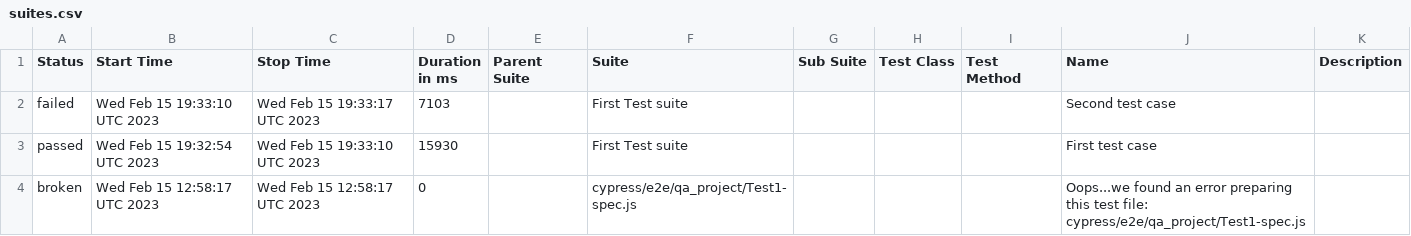
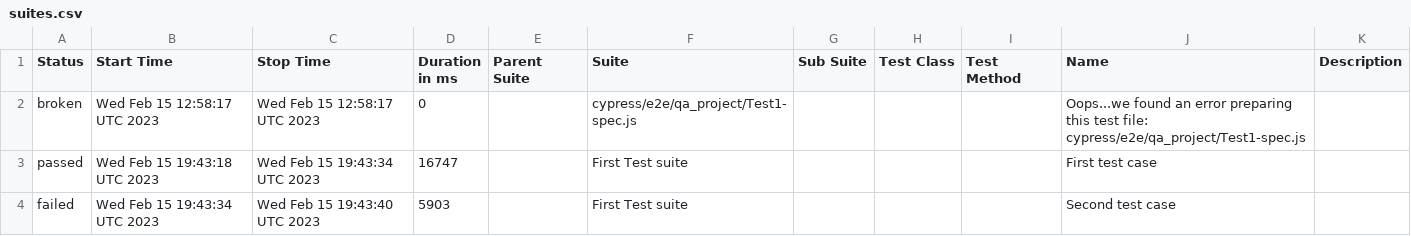
Before and after one commit to jgireesh/cypress-learning, a CSV file: allure-report/data/suites.csv, drawn as a sheet.

Commit message:
Generating allure report for cypress tests

```diff
--- a/allure-report/data/suites.csv
+++ b/allure-report/data/suites.csv
@@ -1,4 +1,4 @@
 "Status","Start Time","Stop Time","Duration in ms","Parent Suite","Suite","Sub Suite","Test Class","Test Method","Name","Description"
-"failed","Wed Feb 15 19:33:10 UTC 2023","Wed Feb 15 19:33:17 UTC 2023","7103","","First Test suite","","","","Second test case",""
-"passed","Wed Feb 15 19:32:54 UTC 2023","Wed Feb 15 19:33:10 UTC 2023","15930","","First Test suite","","","","First test case",""
 "broken","Wed Feb 15 12:58:17 UTC 2023","Wed Feb 15 12:58:17 UTC 2023","0","","cypress/e2e/qa_project/Test1-spec.js","","","","Oops...we found an error preparing this test file: cypress/e2e/qa_project/Test1-spec.js",""
+"passed","Wed Feb 15 19:43:18 UTC 2023","Wed Feb 15 19:43:34 UTC 2023","16747","","First Test suite","","","","First test case",""
+"failed","Wed Feb 15 19:43:34 UTC 2023","Wed Feb 15 19:43:40 UTC 2023","5903","","First Test suite","","","","Second test case",""
```
Also changed, not shown: 22 other files.
